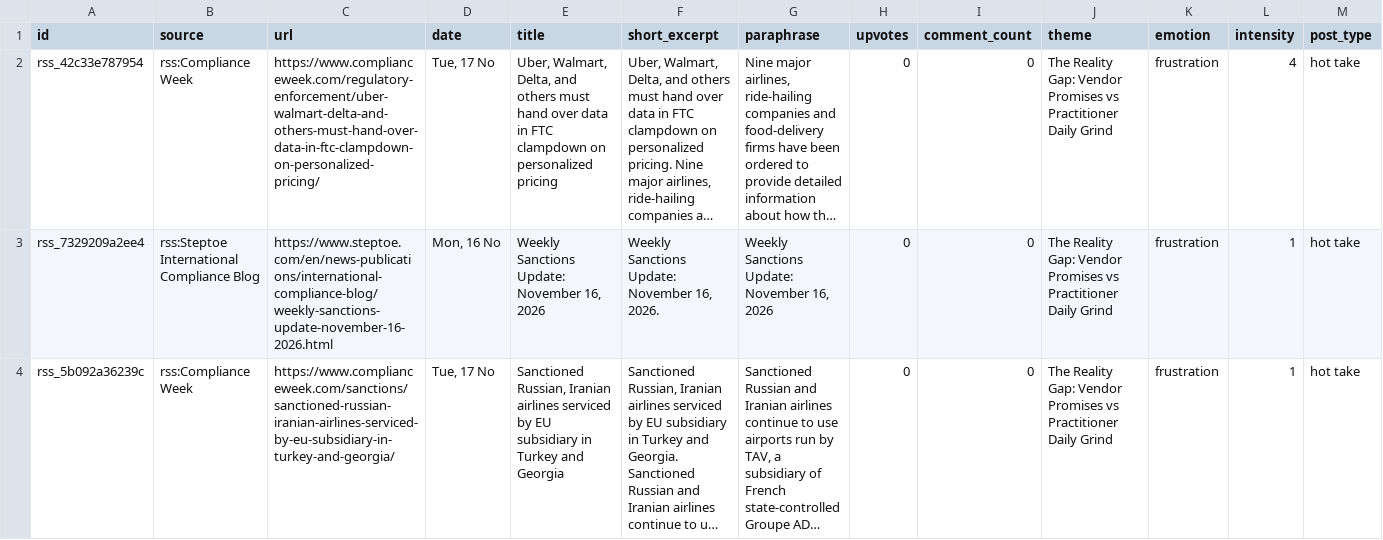
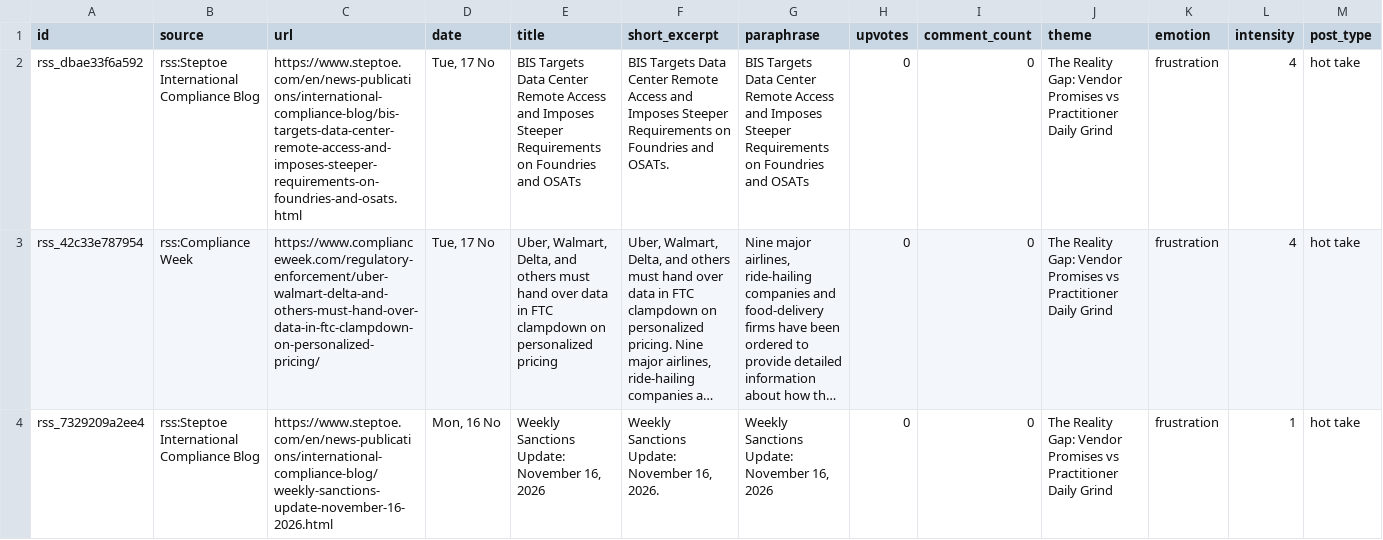
Before and after one commit to terriblyoffendedmarketer-stack/sayari, a CSV file: raw_items.csv, drawn as a sheet; only a part is shown; the shorter side is filled out with more unchanged rows; long unchanged cells end in …; rows hold the shown columns only; the diff names each change by its address in the sheet, - before the commit and + after, or states it on an @@ line.

```diff
--- a/raw_items.csv
+++ b/raw_items.csv
+row 2: rss_dbae33f6a592 | rss:Steptoe International Compliance Blog | https://www.steptoe.com/en/news-publications/international-compliance-blog/bis-targets-data-center-remote-access-and-imposes-steeper-requirements-on-foundries-and-osats.html | Tue, 17 No | BIS Targets Data Center Remote Access and Imposes Steeper Requirements on Foundries and OSATs | BIS Targets Data Center Remote Access and Imposes Steeper Requirements on Foundries and OSATs. | BIS Targets Data Center Remote Access and Imposes Steeper Requirements on Foundries and OSATs | 0 | 0 | The Reality Gap: Vendor Promises vs Practitioner Daily Grind | frustration | 4 | hot take
```
Also changed, not shown: glossary.csv, 5 other files.
